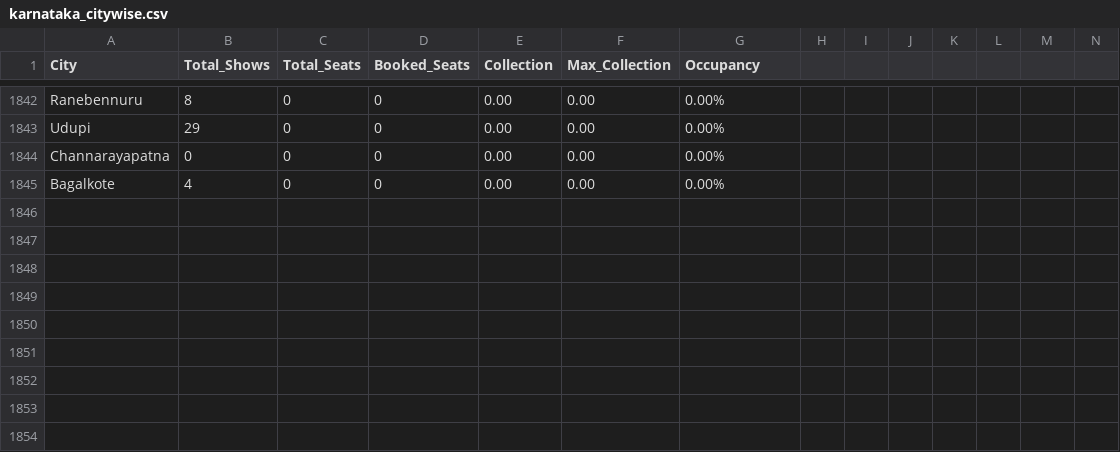
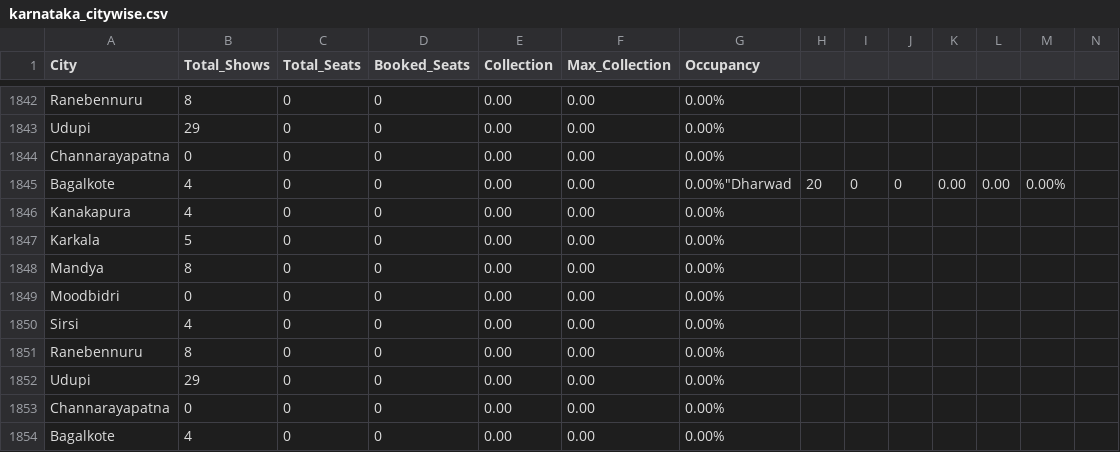
Before and after one commit to Cinemadata/Bms_Karnataka, a CSV file: output_karnataka/karnataka_citywise.csv, drawn as a sheet; only a part is shown, gaps mark what is left out; rows hold the shown columns only; the diff names each change by its address in the sheet, - before the commit and + after, or states it on an @@ line.

```diff
--- a/output_karnataka/karnataka_citywise.csv
+++ b/output_karnataka/karnataka_citywise.csv
+row 1845: Bagalkote | 4 | 0 | 0 | 0.00 | 0.00 | 0.00%"Dharwad | 20 | 0 | 0 | 0.00 | 0.00 | 0.00%
+row 1846: Kanakapura | 4 | 0 | 0 | 0.00 | 0.00 | 0.00%
+row 1847: Karkala | 5 | 0 | 0 | 0.00 | 0.00 | 0.00%
+row 1848: Mandya | 8 | 0 | 0 | 0.00 | 0.00 | 0.00%
+row 1849: Moodbidri | 0 | 0 | 0 | 0.00 | 0.00 | 0.00%
+row 1850: Sirsi | 4 | 0 | 0 | 0.00 | 0.00 | 0.00%
+row 1851: Ranebennuru | 8 | 0 | 0 | 0.00 | 0.00 | 0.00%
+row 1852: Udupi | 29 | 0 | 0 | 0.00 | 0.00 | 0.00%
+row 1853: Channarayapatna | 0 | 0 | 0 | 0.00 | 0.00 | 0.00%
```
Also changed, not shown: output_karnataka/karnataka_showwise_20251013.csv, 4 other files.
